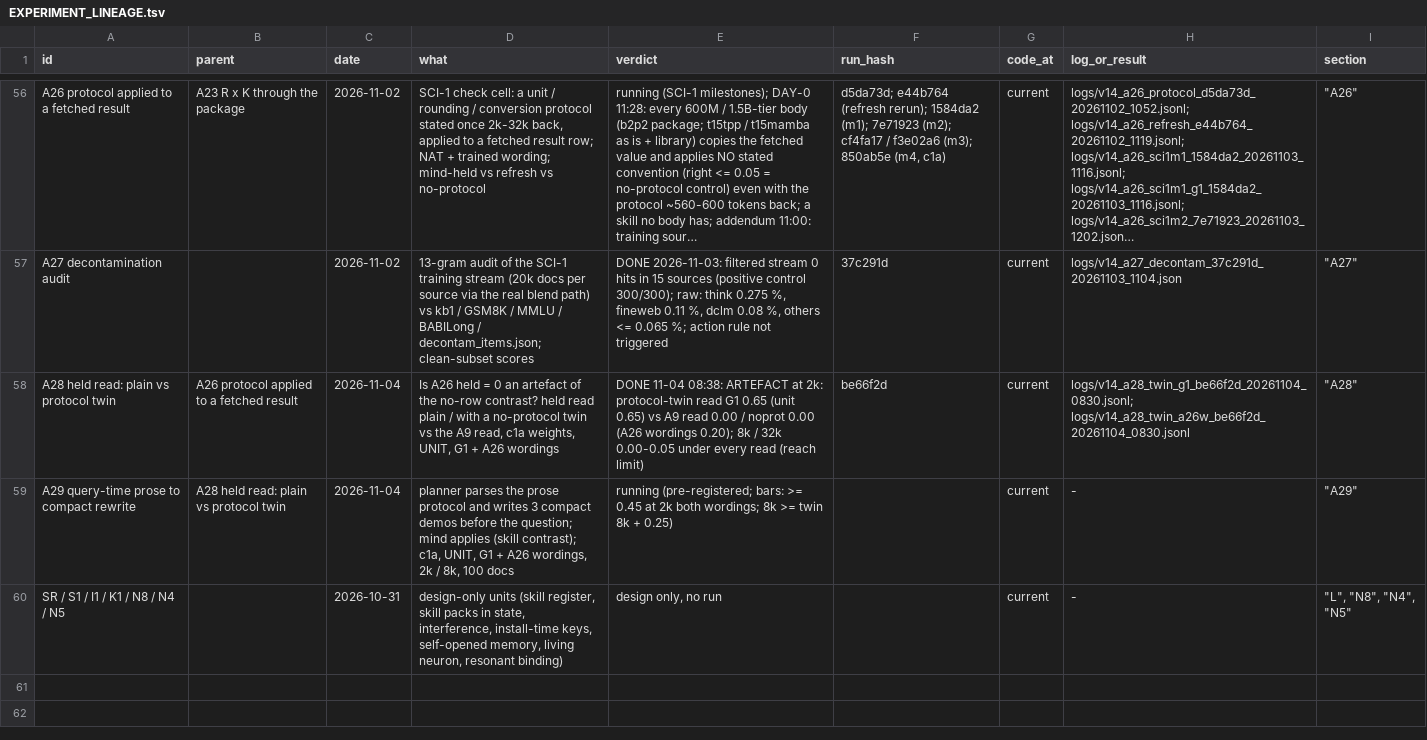
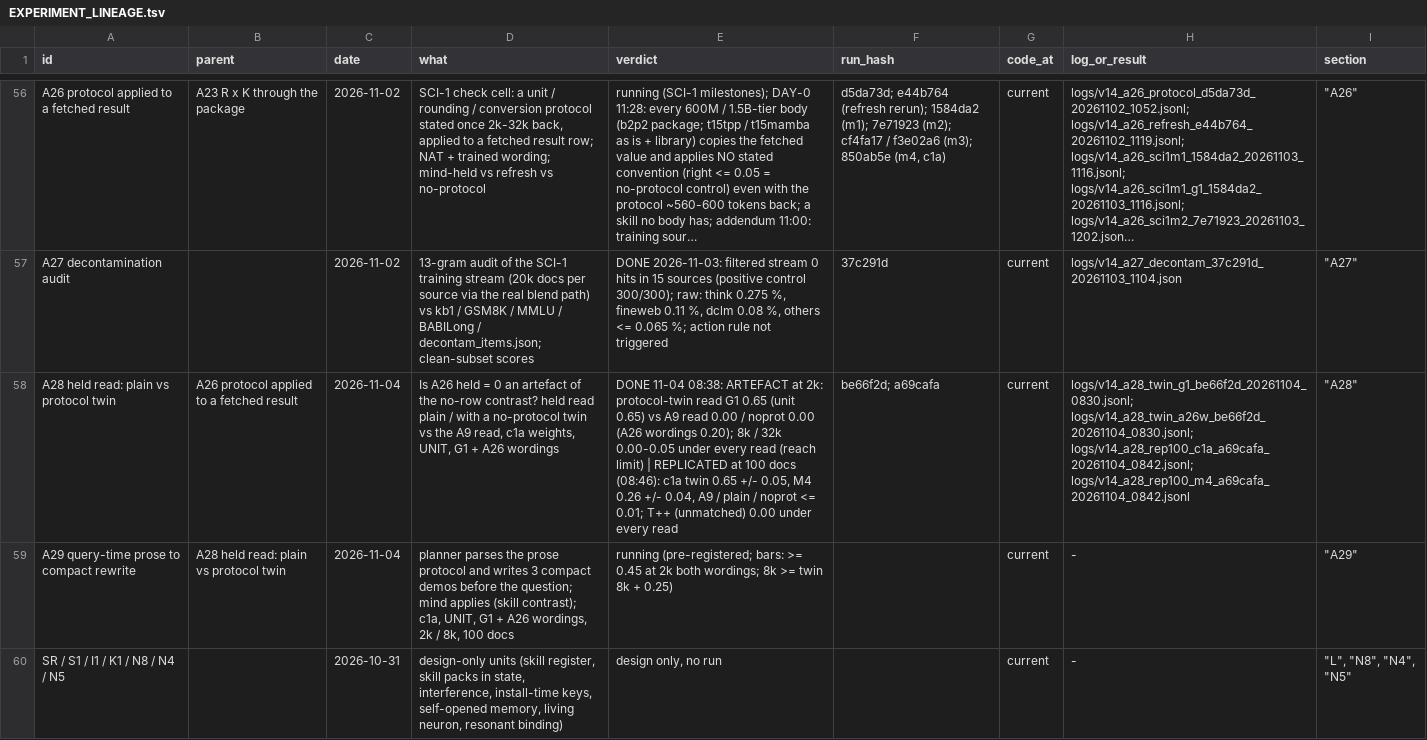
Before and after one commit to gowrav-vishwakarma/qllm2, a TSV file: v14/EXPERIMENT_LINEAGE.tsv, drawn as a sheet; only a part is shown, gaps mark what is left out; long unchanged cells end in …; the diff names each change by its address in the sheet, - before the commit and + after, or states it on an @@ line.

Commit message:
A28 replicated at 100 docs: protocol-twin read c1a 0.65 +/- 0.05, M4 0.26 +/- 0.04 (A9 / plain / noprot <= 0.01); T++ (unmatched) 0.00 under every read; logs + lineage

```diff
--- a/v14/EXPERIMENT_LINEAGE.tsv
+++ b/v14/EXPERIMENT_LINEAGE.tsv
-E58 (verdict): …(reach limit)
+E58 (verdict): …(reach limit) | REPLICATED at 100 docs (08:46): c1a twin 0.65 +/- 0.05, M4 0.26 +/- 0.04, A9 / plain / noprot <= 0.01; T++ (unmatched) 0.00 under every read
-F58 (run_hash): be66f2d
+F58 (run_hash): be66f2d; a69cafa
-H58 (log_or_result): logs/v14_a28_twin_g1_be66f2d_20261104_0830.jsonl; logs/v14_a28_twin_a26w_be66f2d_20261104_0830.jsonl
+H58 (log_or_result): logs/v14_a28_twin_g1_be66f2d_20261104_0830.jsonl; logs/v14_a28_twin_a26w_be66f2d_20261104_0830.jsonl; logs/v14_a28_rep100_c1a_a69cafa_20261104_0842.jsonl; logs/v14_a28_rep100_m4_a69cafa_20261104_0842.jsonl
```
Also changed, not shown: 6 other files.
